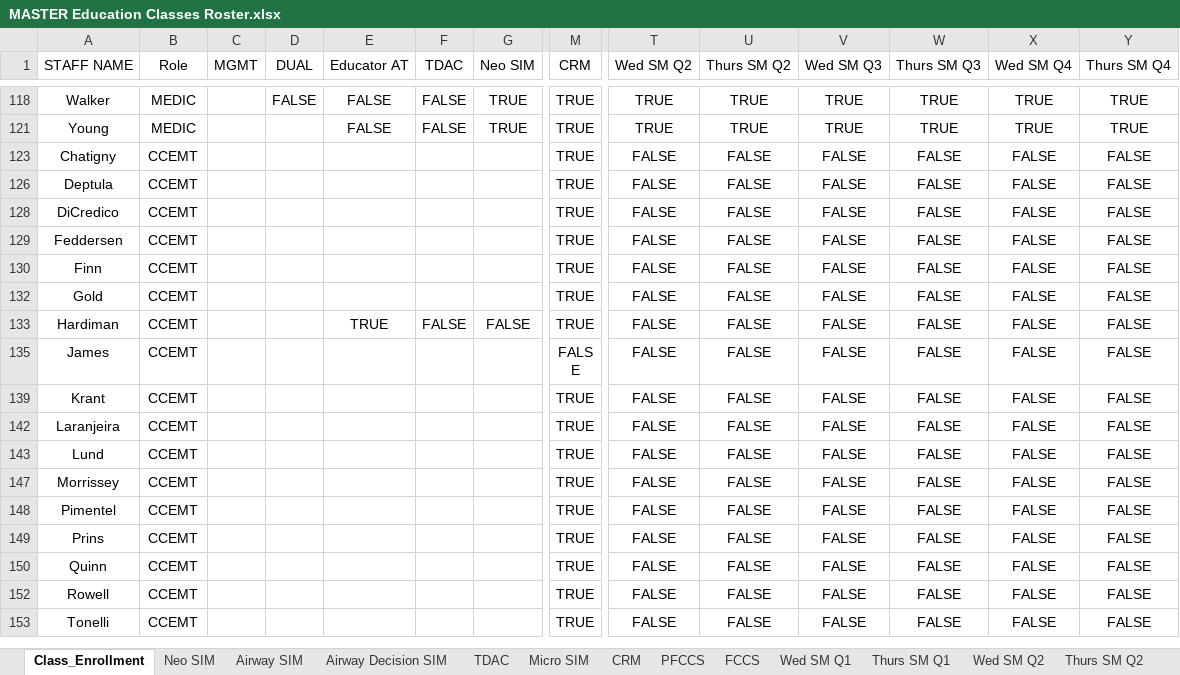
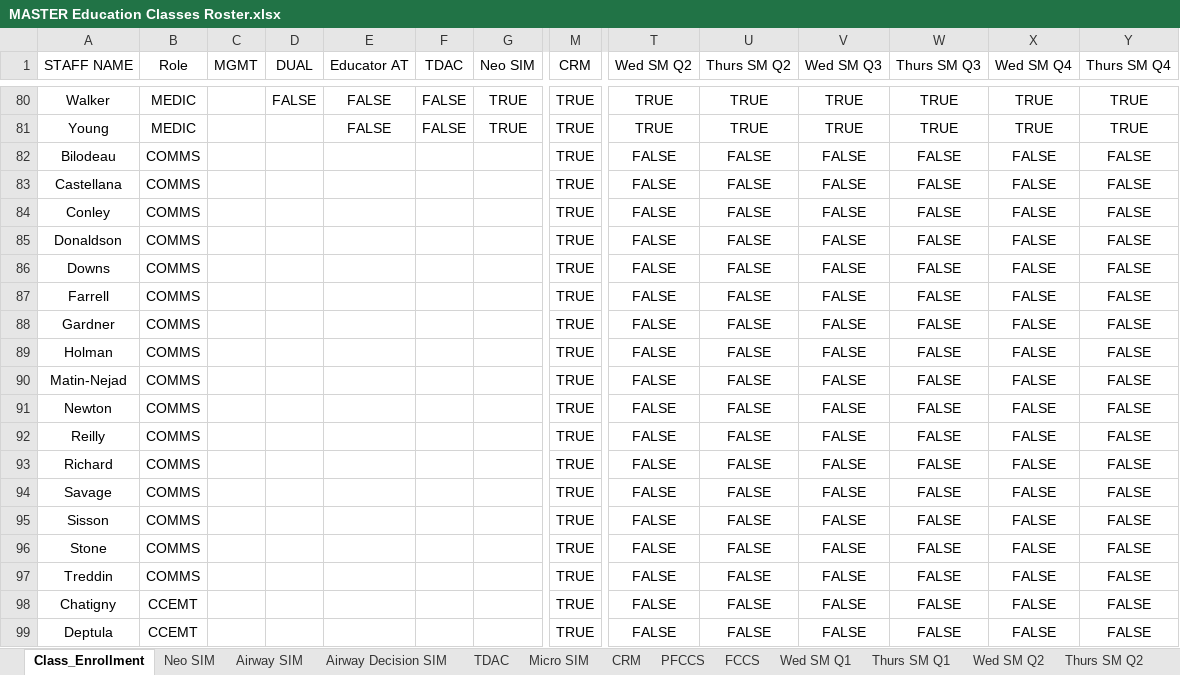
Before and after one commit to AlphaBravo227/CrewOps360, an Excel workbook: training/upload/MASTER Education Classes Roster.xlsx, sheet Class_Enrollment, drawn as a sheet; only a part is shown, gaps mark what is left out; the shorter side is filled out with more unchanged rows; values as stored, in another font and other column widths than the file's, no borders; table styles not drawn; rows hold the shown columns only; the diff covers the shown part only; the diff names each change by its address in the sheet, - before the commit and + after, or states it on an @@ line.

```diff
--- a/training/upload/MASTER Education Classes Roster.xlsx (sheet Class_Enrollment)
+++ b/training/upload/MASTER Education Classes Roster.xlsx (sheet Class_Enrollment)
@@ row 82 unhidden: Bilodeau | COMMS |  |  |  |  |  | TRUE | FALSE | FALSE | FALSE | FALSE | FALSE | FALSE @@
@@ row 83 unhidden: Castellana | COMMS |  |  |  |  |  | TRUE | FALSE | FALSE | FALSE | FALSE | FALSE | FALSE @@
@@ row 84 unhidden: Conley | COMMS |  |  |  |  |  | TRUE | FALSE | FALSE | FALSE | FALSE | FALSE | FALSE @@
@@ row 85 unhidden: Donaldson | COMMS |  |  |  |  |  | TRUE | FALSE | FALSE | FALSE | FALSE | FALSE | FALSE @@
@@ row 86 unhidden: Downs | COMMS |  |  |  |  |  | TRUE | FALSE | FALSE | FALSE | FALSE | FALSE | FALSE @@
@@ row 87 unhidden: Farrell | COMMS |  |  |  |  |  | TRUE | FALSE | FALSE | FALSE | FALSE | FALSE | FALSE @@
@@ row 88 unhidden: Gardner | COMMS |  |  |  |  |  | TRUE | FALSE | FALSE | FALSE | FALSE | FALSE | FALSE @@
@@ row 89 unhidden: Holman | COMMS |  |  |  |  |  | TRUE | FALSE | FALSE | FALSE | FALSE | FALSE | FALSE @@
@@ row 90 unhidden: Matin-Nejad | COMMS |  |  |  |  |  | TRUE | FALSE | FALSE | FALSE | FALSE | FALSE | FALSE @@
@@ row 91 unhidden: Newton | COMMS |  |  |  |  |  | TRUE | FALSE | FALSE | FALSE | FALSE | FALSE | FALSE @@
@@ row 92 unhidden: Reilly | COMMS |  |  |  |  |  | TRUE | FALSE | FALSE | FALSE | FALSE | FALSE | FALSE @@
@@ row 93 unhidden: Richard | COMMS |  |  |  |  |  | TRUE | FALSE | FALSE | FALSE | FALSE | FALSE | FALSE @@
@@ row 94 unhidden: Savage | COMMS |  |  |  |  |  | TRUE | FALSE | FALSE | FALSE | FALSE | FALSE | FALSE @@
@@ row 95 unhidden: Sisson | COMMS |  |  |  |  |  | TRUE | FALSE | FALSE | FALSE | FALSE | FALSE | FALSE @@
@@ row 96 unhidden: Stone | COMMS |  |  |  |  |  | TRUE | FALSE | FALSE | FALSE | FALSE | FALSE | FALSE @@
@@ row 97 unhidden: Treddin | COMMS |  |  |  |  |  | TRUE | FALSE | FALSE | FALSE | FALSE | FALSE | FALSE @@
```
Also changed, not shown: 39 hidden or unhidden rows elsewhere in this sheet, hidden cells.
